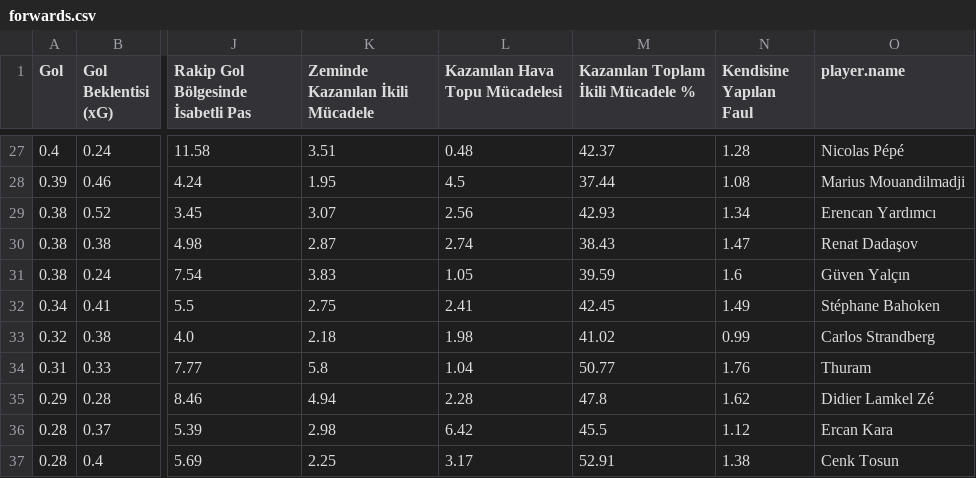
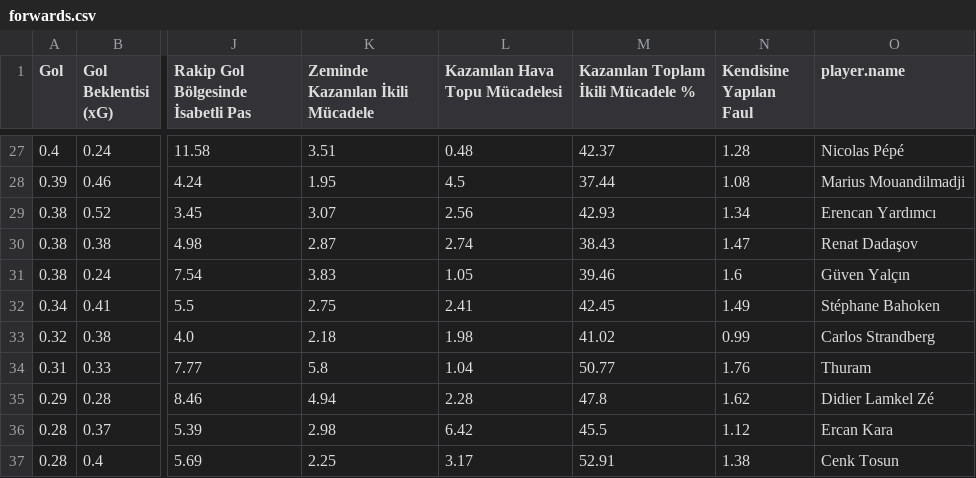
Before and after one commit to scatterradarcsv/csv_scatter_radar_15matches, a CSV file: forwards.csv, drawn as a sheet; only a part is shown, gaps mark what is left out; the diff names each change by its address in the sheet, - before the commit and + after, or states it on an @@ line.

Commit message:
Updated forwards.csv

```diff
--- a/forwards.csv
+++ b/forwards.csv
-M31: 39.59
+M31: 39.46
```
